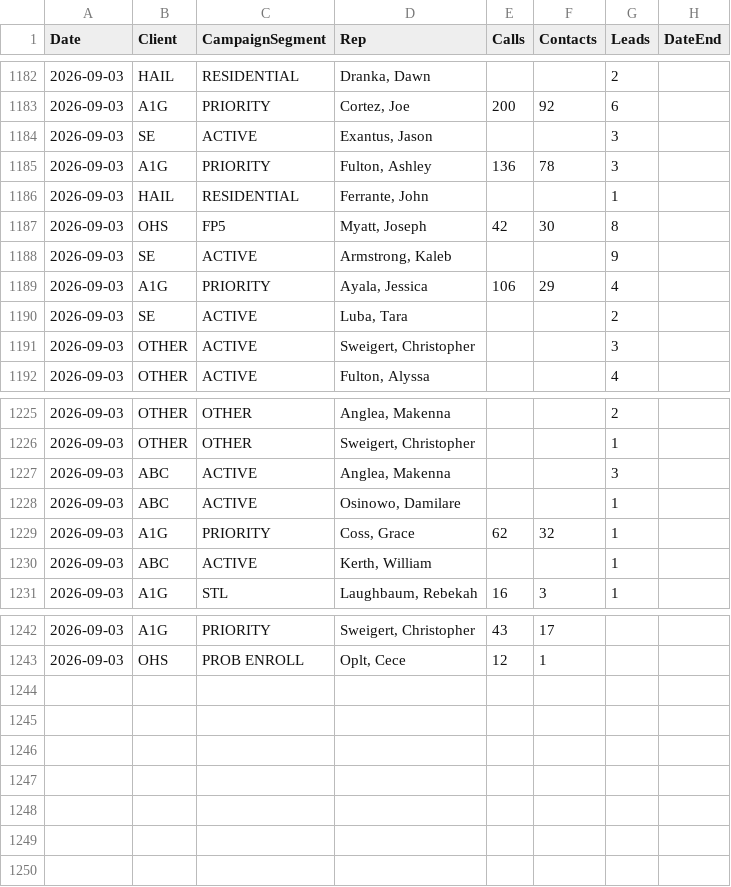
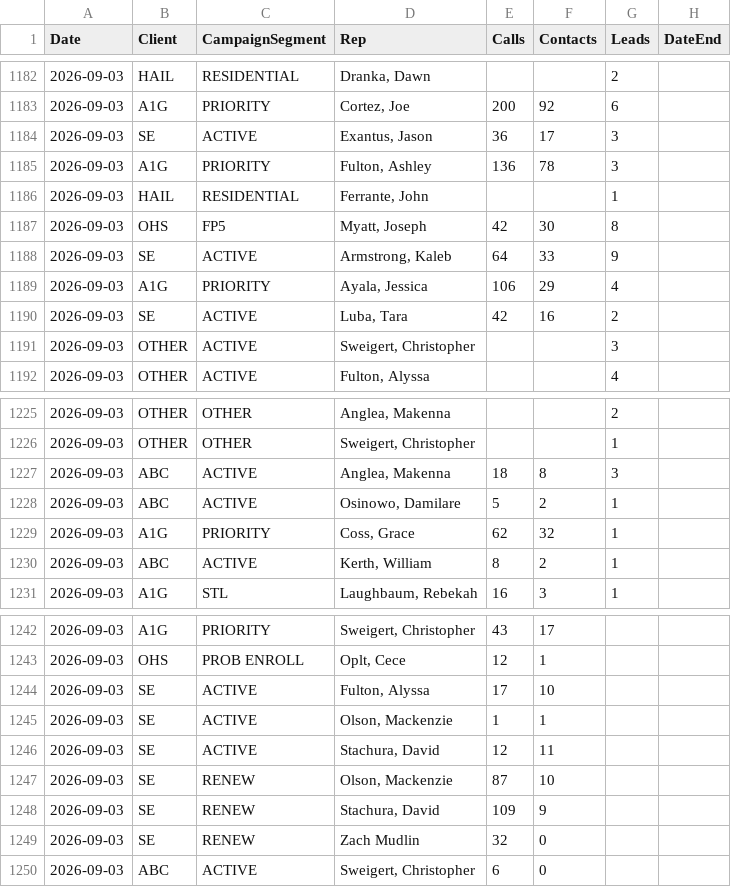
Before and after one commit to elite-call/priority-clients-dash, a CSV file: data/reps.csv, drawn as a sheet; only a part is shown, gaps mark what is left out; the diff covers the shown part only.

Commit message:
reps calls+contacts — 2026-09-03

```diff
--- a/data/reps.csv
+++ b/data/reps.csv
@@ -1183,3 +1183,3 @@ Date,Client,CampaignSegment,Rep,Calls,Contacts,Leads,DateEnd
 2026-09-03,A1G,PRIORITY,"Cortez, Joe",200,92,6,
-2026-09-03,SE,ACTIVE,"Exantus, Jason",,,3,
+2026-09-03,SE,ACTIVE,"Exantus, Jason",36,17,3,
 2026-09-03,A1G,PRIORITY,"Fulton, Ashley",136,78,3,
@@ -1187,5 +1187,5 @@ Date,Client,CampaignSegment,Rep,Calls,Contacts,Leads,DateEnd
 2026-09-03,OHS,FP5,"Myatt, Joseph",42,30,8,
-2026-09-03,SE,ACTIVE,"Armstrong, Kaleb",,,9,
+2026-09-03,SE,ACTIVE,"Armstrong, Kaleb",64,33,9,
 2026-09-03,A1G,PRIORITY,"Ayala, Jessica",106,29,4,
-2026-09-03,SE,ACTIVE,"Luba, Tara",,,2,
+2026-09-03,SE,ACTIVE,"Luba, Tara",42,16,2,
 2026-09-03,OTHER,ACTIVE,"Sweigert, Christopher",,,3,
@@ -1226,6 +1226,6 @@ Date,Client,CampaignSegment,Rep,Calls,Contacts,Leads,DateEnd
 2026-09-03,OTHER,OTHER,"Sweigert, Christopher",,,1,
-2026-09-03,ABC,ACTIVE,"Anglea, Makenna",,,3,
-2026-09-03,ABC,ACTIVE,"Osinowo, Damilare",,,1,
+2026-09-03,ABC,ACTIVE,"Anglea, Makenna",18,8,3,
+2026-09-03,ABC,ACTIVE,"Osinowo, Damilare",5,2,1,
 2026-09-03,A1G,PRIORITY,"Coss, Grace",62,32,1,
-2026-09-03,ABC,ACTIVE,"Kerth, William",,,1,
+2026-09-03,ABC,ACTIVE,"Kerth, William",8,2,1,
 2026-09-03,A1G,STL,"Laughbaum, Rebekah",16,3,1,
@@ -1243 +1243,8 @@ Date,Client,CampaignSegment,Rep,Calls,Contacts,Leads,DateEnd
 2026-09-03,OHS,PROB ENROLL,"Oplt, Cece",12,1,,
+2026-09-03,SE,ACTIVE,"Fulton, Alyssa",17,10,,
+2026-09-03,SE,ACTIVE,"Olson, Mackenzie",1,1,,
+2026-09-03,SE,ACTIVE,"Stachura, David",12,11,,
+2026-09-03,SE,RENEW,"Olson, Mackenzie",87,10,,
+2026-09-03,SE,RENEW,"Stachura, David",109,9,,
+2026-09-03,SE,RENEW,Zach Mudlin,32,0,,
+2026-09-03,ABC,ACTIVE,"Sweigert, Christopher",6,0,,
```
Also changed, not shown: 8 edited cells elsewhere in this file.
